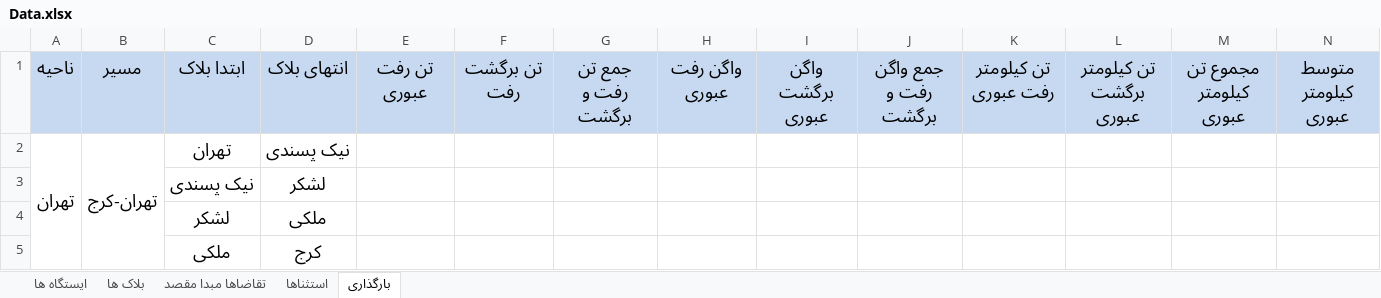
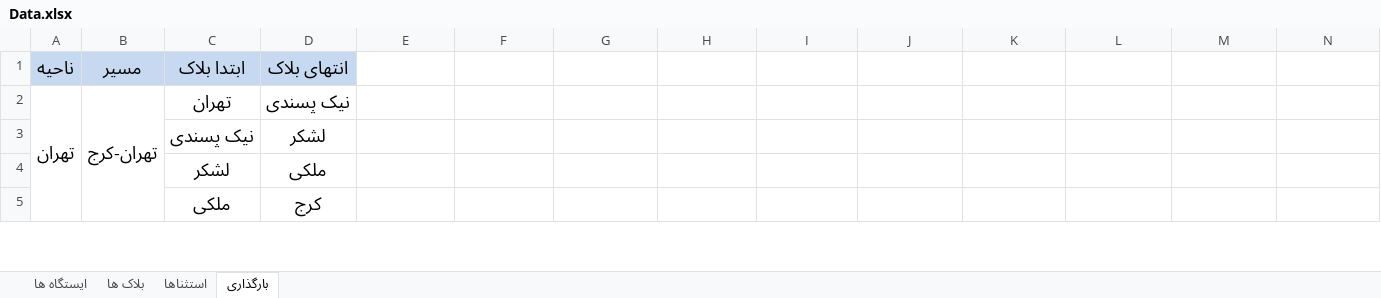
Before and after one commit to mehdimonemi/GB, an Excel workbook: Gabari/Data.xlsx, sheet بارگذاری, drawn as a sheet; only a part is shown; values as stored, in another font and other column widths than the file's, no borders; removed rows and columns are numbered as before the commit, all else as after; rows hold the shown columns only; the diff names each change by its address in the sheet, - before the commit and + after, or states it on an @@ line.

```diff
--- a/Gabari/Data.xlsx (sheet بارگذاری)
+++ b/Gabari/Data.xlsx (sheet بارگذاری)
-sheet tab: تقاضاها مبدا مقصد
-row 1: ناحیه | مسير | ابتدا بلاک | انتهای بلاک | تن رفت عبوری | تن برگشت رفت | جمع تن رفت و برگشت | واگن رفت عبوری | واگن برگشت عبوری | جمع واگن رفت و برگشت | تن کیلومتر رفت عبوری | تن کیلومتر برگشت عبوری | مجموع تن کیلومتر عبوری | متوسط کیلومتر عبوری
+row 1: ناحیه | مسير | ابتدا بلاک | انتهای بلاک
```
Also changed, not shown: sheet استثناها, Data.xlsx, gabari.xlsx, 9 other files.
